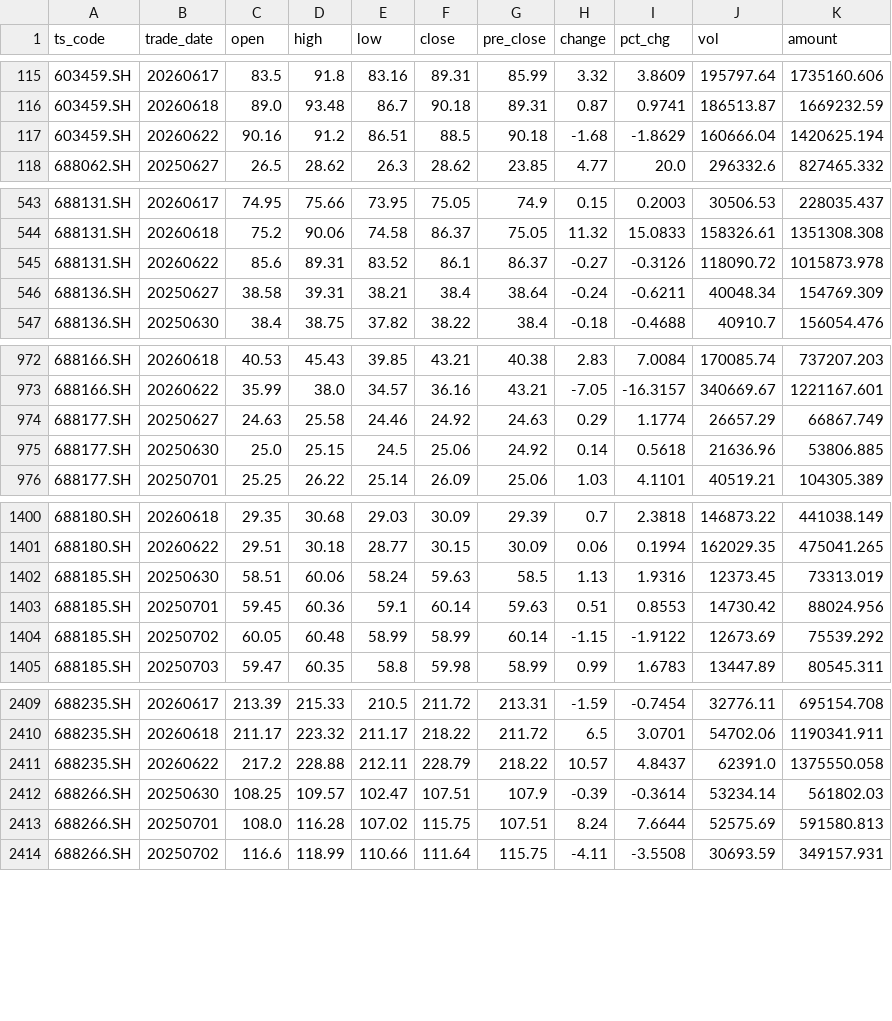
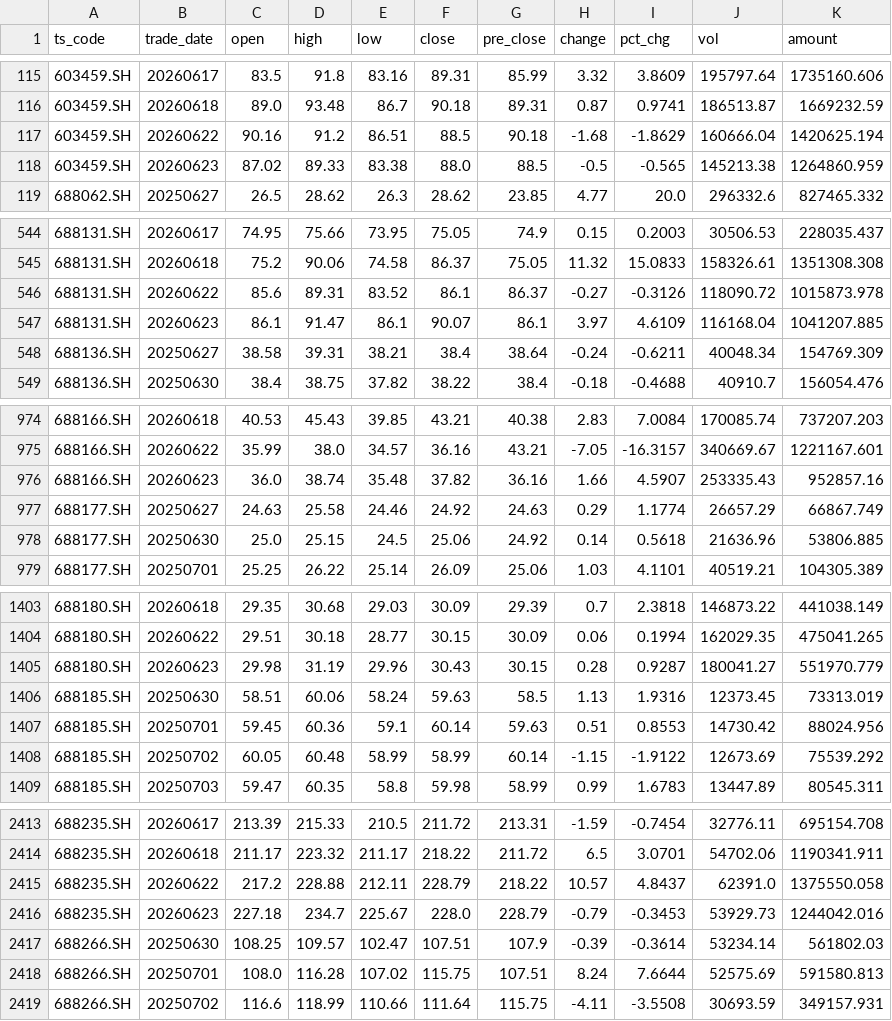
Before and after one commit to notepi/QuantPilot, a CSV file: data/raw/daily.csv, drawn as a sheet; only a part is shown, gaps mark what is left out; the diff covers the shown part only.

Commit message:
data: refresh to 20260623, all data_date aligned

```diff
--- a/data/raw/daily.csv
+++ b/data/raw/daily.csv
@@ -117,2 +117,3 @@ ts_code,trade_date,open,high,low,close,pre_close,change,pct_chg,vol,amount
 603459.SH,20260622,90.16,91.2,86.51,88.5,90.18,-1.68,-1.8629,160666.04,1420625.194
+603459.SH,20260623,87.02,89.33,83.38,88.0,88.5,-0.5,-0.565,145213.38,1264860.959
 688062.SH,20250627,26.5,28.62,26.3,28.62,23.85,4.77,20.0,296332.6,827465.332
@@ -545,2 +546,3 @@ ts_code,trade_date,open,high,low,close,pre_close,change,pct_chg,vol,amount
 688131.SH,20260622,85.6,89.31,83.52,86.1,86.37,-0.27,-0.3126,118090.72,1015873.978
+688131.SH,20260623,86.1,91.47,86.1,90.07,86.1,3.97,4.6109,116168.04,1041207.885
 688136.SH,20250627,38.58,39.31,38.21,38.4,38.64,-0.24,-0.6211,40048.34,154769.309
@@ -973,2 +975,3 @@ ts_code,trade_date,open,high,low,close,pre_close,change,pct_chg,vol,amount
 688166.SH,20260622,35.99,38.0,34.57,36.16,43.21,-7.05,-16.3157,340669.67,1221167.601
+688166.SH,20260623,36.0,38.74,35.48,37.82,36.16,1.66,4.5907,253335.43,952857.16
 688177.SH,20250627,24.63,25.58,24.46,24.92,24.63,0.29,1.1774,26657.29,66867.749
@@ -1401,2 +1404,3 @@ ts_code,trade_date,open,high,low,close,pre_close,change,pct_chg,vol,amount
 688180.SH,20260622,29.51,30.18,28.77,30.15,30.09,0.06,0.1994,162029.35,475041.265
+688180.SH,20260623,29.98,31.19,29.96,30.43,30.15,0.28,0.9287,180041.27,551970.779
 688185.SH,20250630,58.51,60.06,58.24,59.63,58.5,1.13,1.9316,12373.45,73313.019
@@ -2411,2 +2415,3 @@ ts_code,trade_date,open,high,low,close,pre_close,change,pct_chg,vol,amount
 688235.SH,20260622,217.2,228.88,212.11,228.79,218.22,10.57,4.8437,62391.0,1375550.058
+688235.SH,20260623,227.18,234.7,225.67,228.0,228.79,-0.79,-0.3453,53929.73,1244042.016
 688266.SH,20250630,108.25,109.57,102.47,107.51,107.9,-0.39,-0.3614,53234.14,561802.03
```
Also changed, not shown: 10 added rows elsewhere in this file, data/raw/fund_daily.csv, 1 other file.
